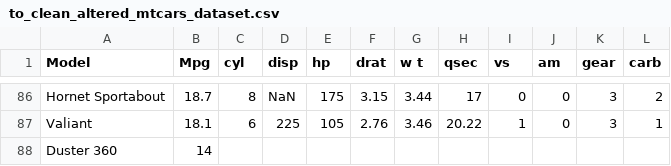
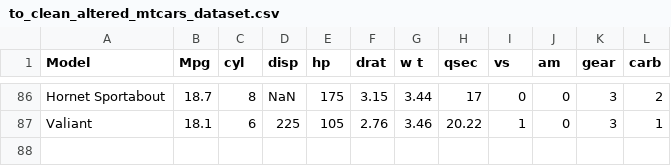
Before and after one commit to jvrbntz/messy_mtcars_data, a CSV file: to_clean_altered_mtcars_dataset.csv, drawn as a sheet; only a part is shown, gaps mark what is left out; the diff names each change by its address in the sheet, - before the commit and + after, or states it on an @@ line.

Commit message:
Update to_clean_altered_mtcars_dataset.csv

```diff
--- a/to_clean_altered_mtcars_dataset.csv
+++ b/to_clean_altered_mtcars_dataset.csv
-row 88: Duster 360 | 14
```
